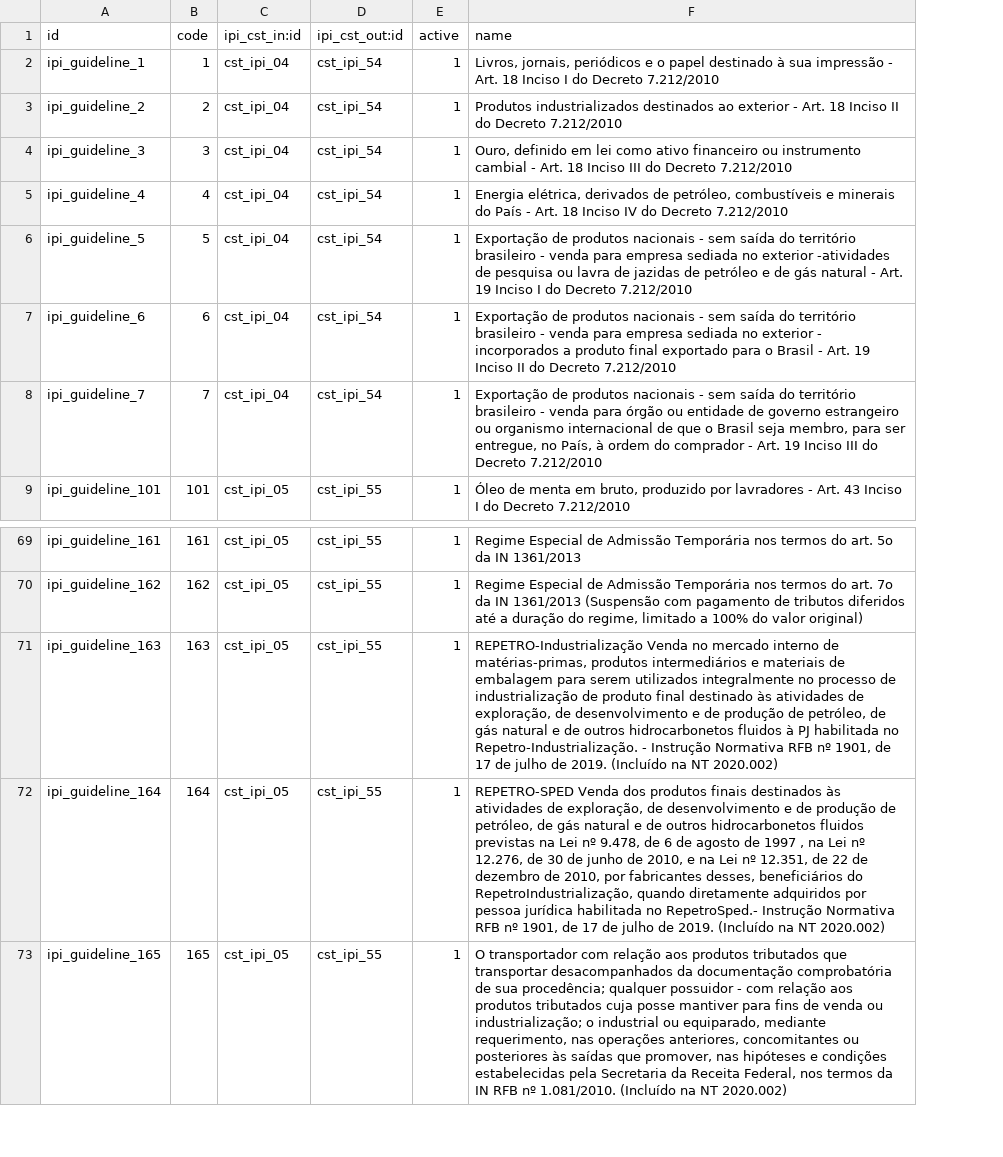
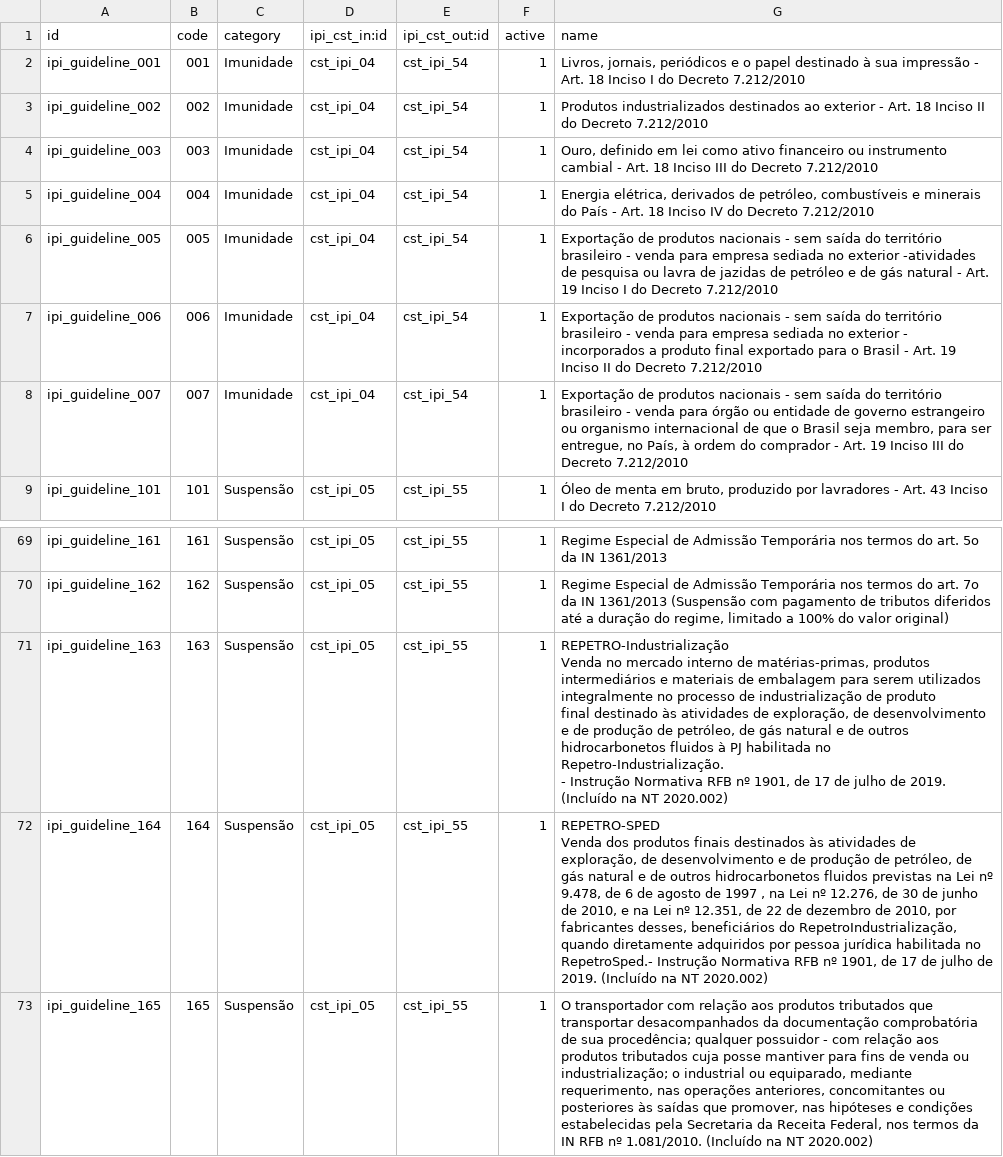
Before and after one commit to vinicri/odoo, a CSV file: hiperpan/addons/l10n_br_fiscal/data/l10n_br_fiscal.ipi.guideline.csv, drawn as a sheet; only a part is shown, gaps mark what is left out; addresses are those after the commit; the diff names each change by its address in the sheet, - before the commit and + after, or states it on an @@ line.

```diff
--- a/hiperpan/addons/l10n_br_fiscal/data/l10n_br_fiscal.ipi.guideline.csv
+++ b/hiperpan/addons/l10n_br_fiscal/data/l10n_br_fiscal.ipi.guideline.csv
+column C (category), rows 2-9: Imunidade | Imunidade | Imunidade | Imunidade | Imunidade | Imunidade | Imunidade | Suspensão; rows 69-73: all Suspensão
-A2 (id): ipi_guideline_1
+A2 (id): ipi_guideline_001
-B2 (code): 1
+B2 (code): 001
-A3 (id): ipi_guideline_2
+A3 (id): ipi_guideline_002
-B3 (code): 2
+B3 (code): 002
-A4 (id): ipi_guideline_3
+A4 (id): ipi_guideline_003
-B4 (code): 3
+B4 (code): 003
-A5 (id): ipi_guideline_4
+A5 (id): ipi_guideline_004
-B5 (code): 4
+B5 (code): 004
-A6 (id): ipi_guideline_5
+A6 (id): ipi_guideline_005
-B6 (code): 5
+B6 (code): 005
-A7 (id): ipi_guideline_6
+A7 (id): ipi_guideline_006
-B7 (code): 6
+B7 (code): 006
-A8 (id): ipi_guideline_7
+A8 (id): ipi_guideline_007
-B8 (code): 7
+B8 (code): 007
-G71 (name): …NT 2020.002)
+G71 (name): …NT 2020.002)
-G72 (name): …NT 2020.002)
+G72 (name): …NT 2020.002)
```
Also changed, not shown: hiperpan/addons/l10n_br_fiscal/data/l10n_br_fiscal.tax.csv, 4 other files.
